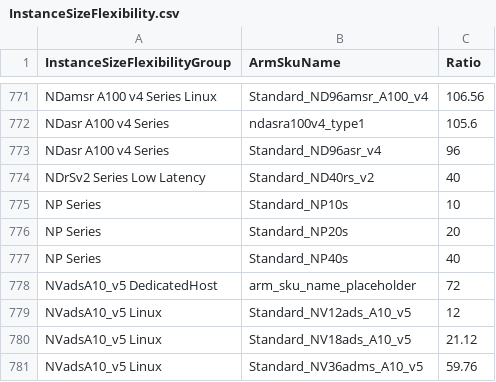
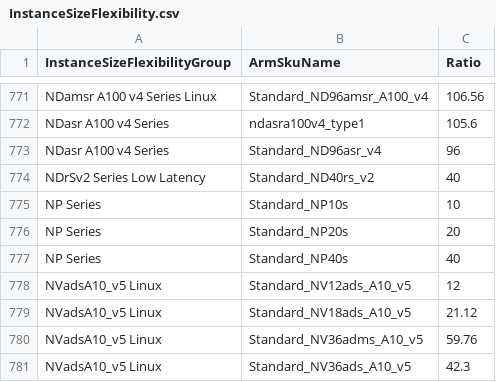
Before and after one commit to microsoft/finops-toolkit, a CSV file: src/open-data/InstanceSizeFlexibility.csv, drawn as a sheet; only a part is shown, gaps mark what is left out; the shorter side is filled out with more unchanged rows.

```diff
--- a/src/open-data/InstanceSizeFlexibility.csv
+++ b/src/open-data/InstanceSizeFlexibility.csv
@@ -777,3 +777,2 @@
 "NP Series","Standard_NP40s","40"
-"NVadsA10_v5 DedicatedHost","arm_sku_name_placeholder","72"
 "NVadsA10_v5 Linux","Standard_NV12ads_A10_v5","12"
```
Also changed, not shown: 2 other files.
